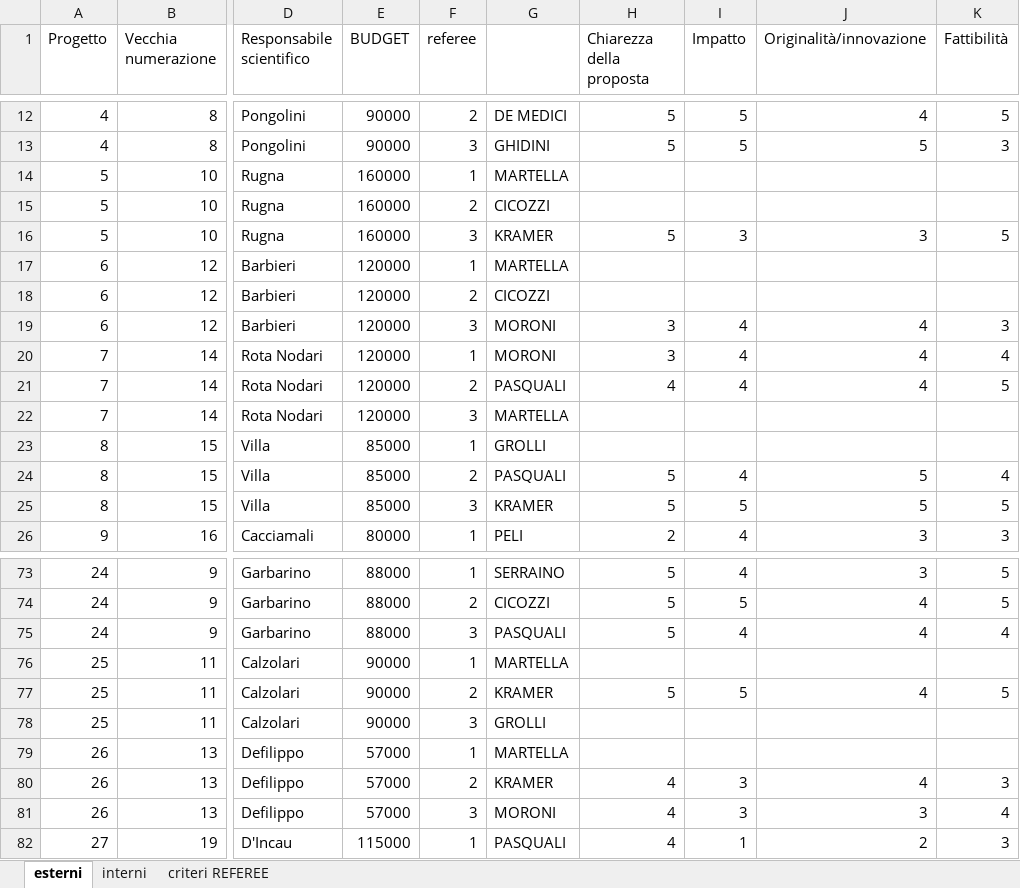
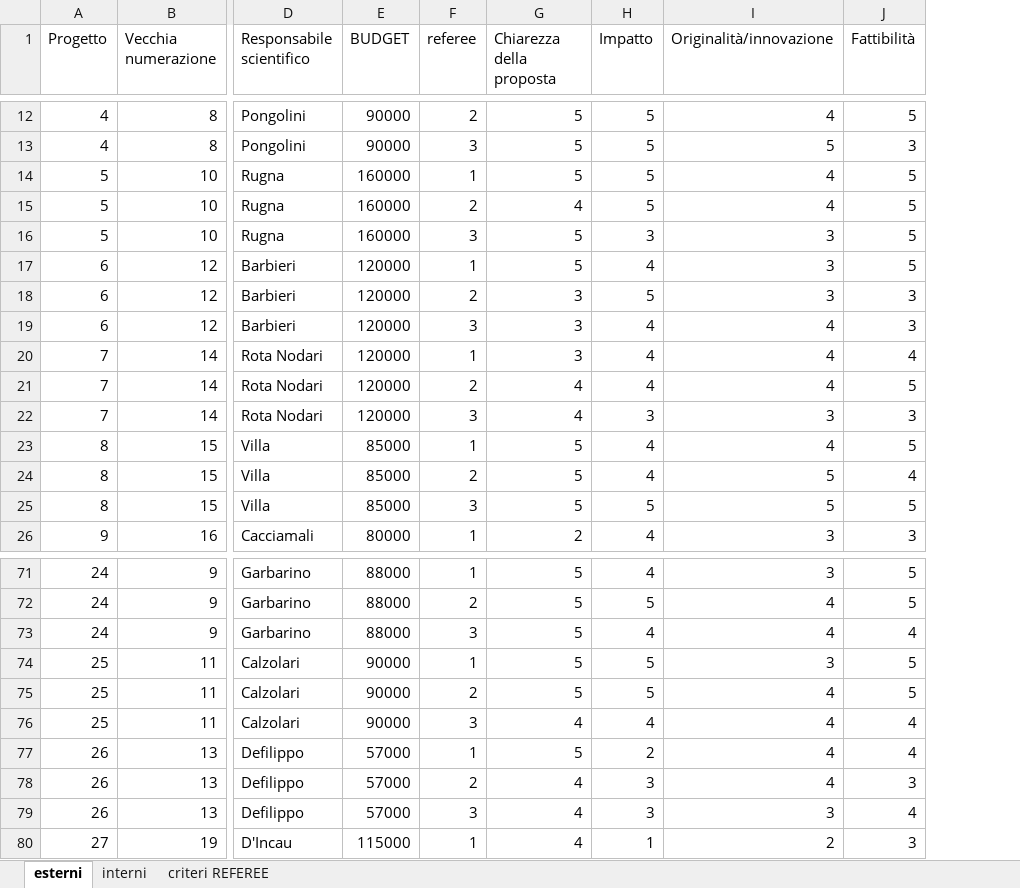
Before and after one commit to TMax66/IZSLEReasearch, an Excel workbook: data/valutazione abstract approvati da ministero.xlsx, sheet esterni, drawn as a sheet; only a part is shown, gaps mark what is left out; values as stored, in another font and other column widths than the file's, no borders; removed rows and columns are numbered as before the commit, all else as after; the diff covers the shown part only; the diff names each change by its address in the sheet, - before the commit and + after, or states it on an @@ line.

```diff
--- a/data/valutazione abstract approvati da ministero.xlsx (sheet esterni)
+++ b/data/valutazione abstract approvati da ministero.xlsx (sheet esterni)
-column G, rows 12-26: DE MEDICI | GHIDINI | MARTELLA | CICOZZI | KRAMER | MARTELLA | CICOZZI | MORONI | MORONI | PASQUALI | MARTELLA | GROLLI | PASQUALI | KRAMER | PELI; rows 73-82: SERRAINO | CICOZZI | PASQUALI | MARTELLA | KRAMER | GROLLI | MARTELLA | KRAMER | MORONI | PASQUALI
-G14 (Chiarezza della proposta): (empty)
+G14 (Chiarezza della proposta): 5
-H14:H15 (Impatto): (empty)
+H14:H15 (Impatto): 5
-I14:I15 (Originalità/innovazione): (empty)
+I14:I15 (Originalità/innovazione): 4
-J14:J15 (Fattibilità): (empty)
+J14:J15 (Fattibilità): 5
-G15 (Chiarezza della proposta): (empty)
+G15 (Chiarezza della proposta): 4
-G17 (Chiarezza della proposta): (empty)
+G17 (Chiarezza della proposta): 5
-H17 (Impatto): (empty)
+H17 (Impatto): 4
-I17:I18 (Originalità/innovazione): (empty)
+I17:I18 (Originalità/innovazione): 3
-J17 (Fattibilità): (empty)
+J17 (Fattibilità): 5
-G18 (Chiarezza della proposta): (empty)
+G18 (Chiarezza della proposta): 3
-H18 (Impatto): (empty)
+H18 (Impatto): 5
-J18 (Fattibilità): (empty)
+J18 (Fattibilità): 3
-G22 (Chiarezza della proposta): (empty)
+G22 (Chiarezza della proposta): 4
-H22 (Impatto): (empty)
+H22 (Impatto): 3
-I22 (Originalità/innovazione): (empty)
+I22 (Originalità/innovazione): 3
-J22 (Fattibilità): (empty)
+J22 (Fattibilità): 3
-G23 (Chiarezza della proposta): (empty)
+G23 (Chiarezza della proposta): 5
-H23 (Impatto): (empty)
+H23 (Impatto): 4
-I23 (Originalità/innovazione): (empty)
+I23 (Originalità/innovazione): 4
-J23 (Fattibilità): (empty)
+J23 (Fattibilità): 5
-G74 (Chiarezza della proposta): (empty)
+G74 (Chiarezza della proposta): 5
-H74 (Impatto): (empty)
+H74 (Impatto): 5
-I74 (Originalità/innovazione): (empty)
+I74 (Originalità/innovazione): 3
-J74 (Fattibilità): (empty)
+J74 (Fattibilità): 5
-G76 (Chiarezza della proposta): (empty)
+G76 (Chiarezza della proposta): 4
-H76 (Impatto): (empty)
+H76 (Impatto): 4
-I76:I77 (Originalità/innovazione): (empty)
+I76:I77 (Originalità/innovazione): 4
-J76:J77 (Fattibilità): (empty)
+J76:J77 (Fattibilità): 4
-G77 (Chiarezza della proposta): (empty)
+G77 (Chiarezza della proposta): 5
-H77 (Impatto): (empty)
+H77 (Impatto): 2
```
Also changed, not shown: 2 removed rows and 68 edited cells elsewhere in this sheet, 1 other file.
